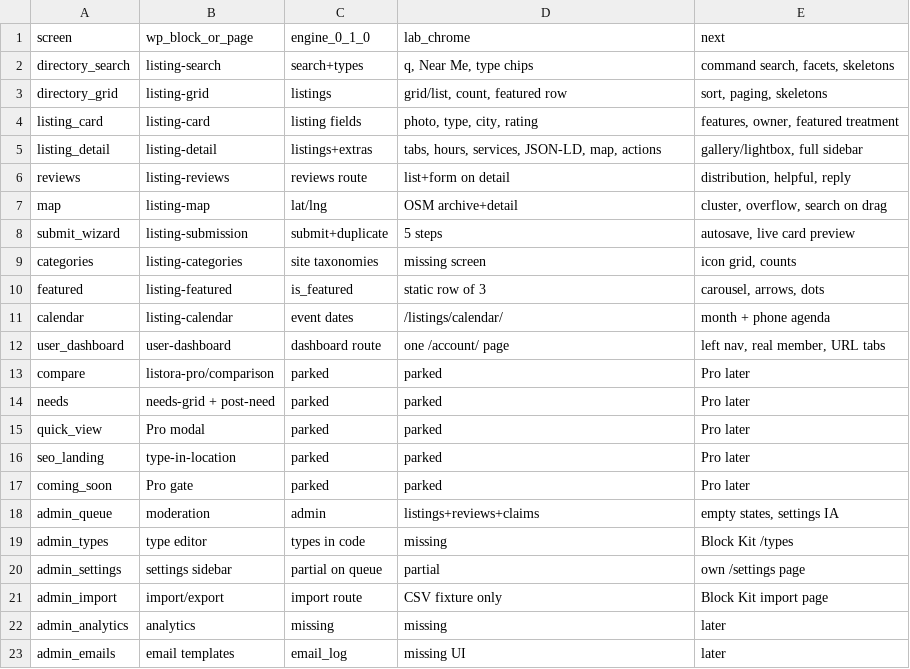
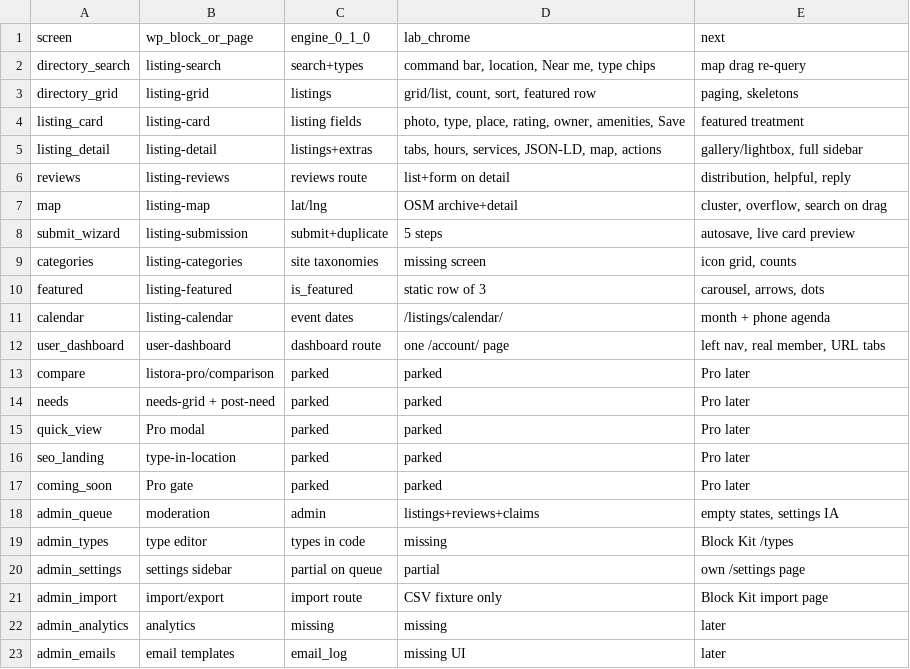
Before and after one commit to wbcomdesigns/emdash-listora, a TSV file: ops/screen-parity.tsv, drawn as a sheet.

```diff
--- a/ops/screen-parity.tsv
+++ b/ops/screen-parity.tsv
@@ -1,5 +1,5 @@
 screen	wp_block_or_page	engine_0_1_0	lab_chrome	next
-directory_search	listing-search	search+types	q, Near Me, type chips	command search, facets, skeletons
-directory_grid	listing-grid	listings	grid/list, count, featured row	sort, paging, skeletons
-listing_card	listing-card	listing fields	photo, type, city, rating	features, owner, featured treatment
+directory_search	listing-search	search+types	command bar, location, Near me, type chips	map drag re-query
+directory_grid	listing-grid	listings	grid/list, count, sort, featured row	paging, skeletons
+listing_card	listing-card	listing fields	photo, type, place, rating, owner, amenities, Save	featured treatment
 listing_detail	listing-detail	listings+extras	tabs, hours, services, JSON-LD, map, actions	gallery/lightbox, full sidebar
```
Also changed, not shown: 47 other files.
